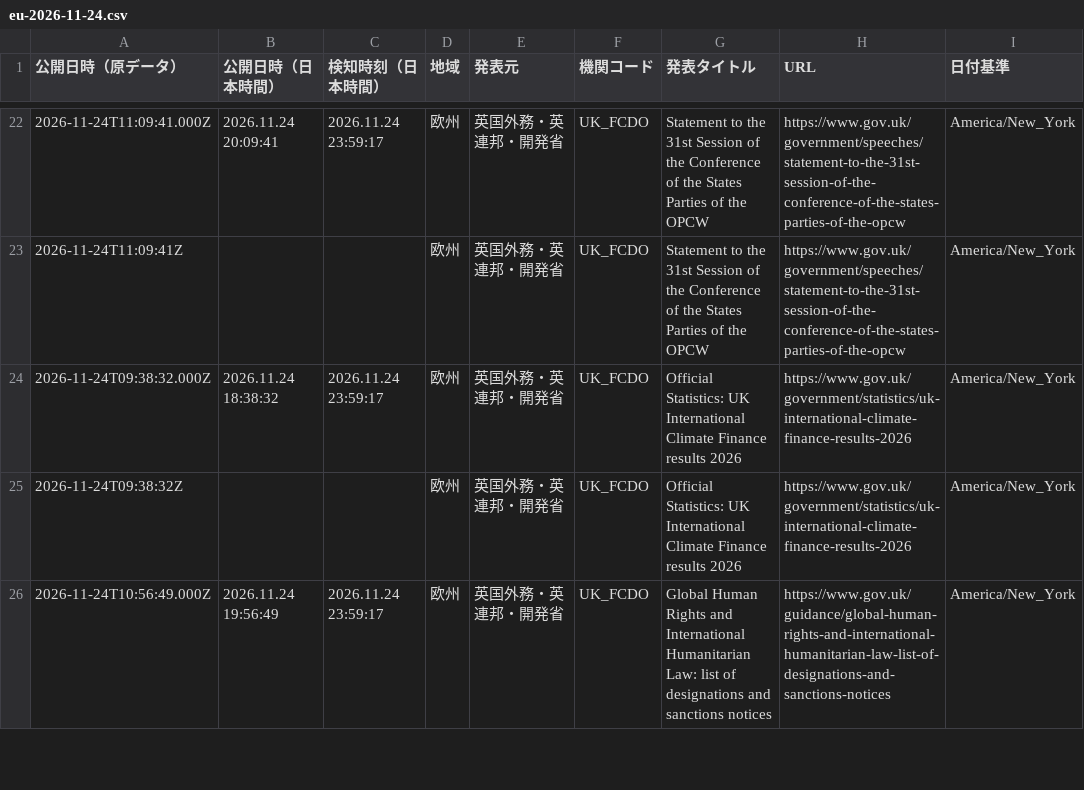
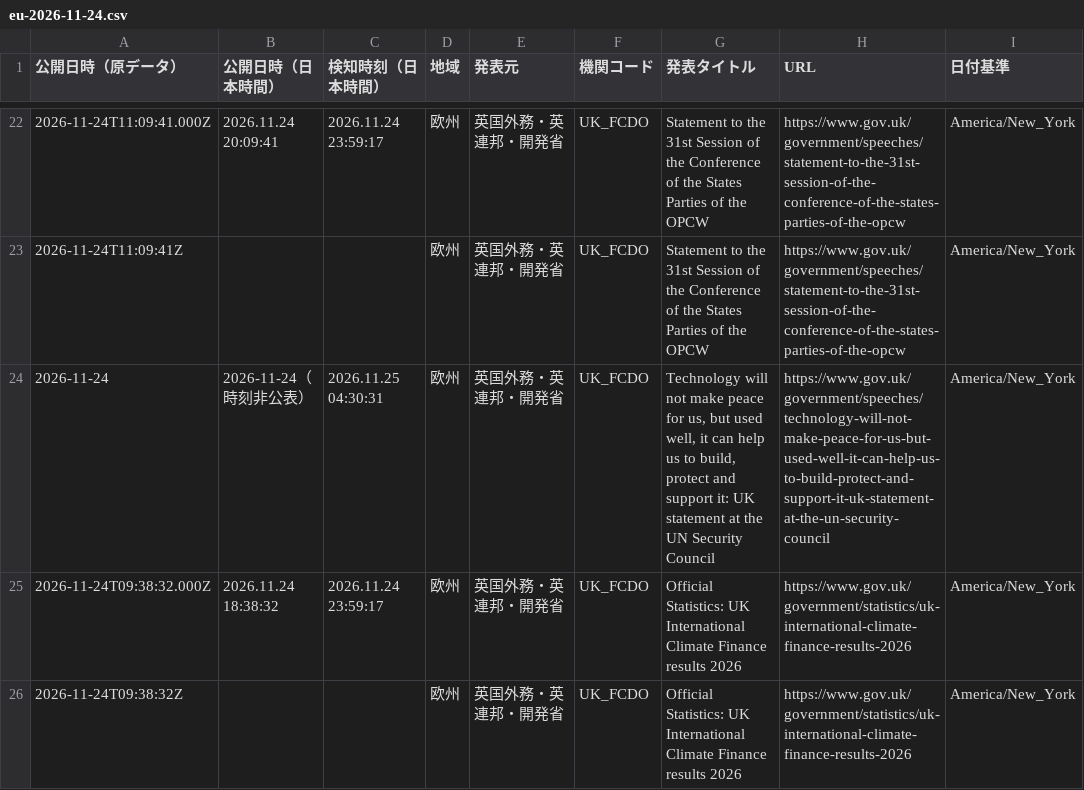
Before and after one commit to NewMill-cmd/kankocho-news-archive, a CSV file: data/eu/eu-2026-11-24.csv, drawn as a sheet; only a part is shown, gaps mark what is left out; the shorter side is filled out with more unchanged rows.

Commit message:
Archive eu news 2026-11-24

```diff
--- a/data/eu/eu-2026-11-24.csv
+++ b/data/eu/eu-2026-11-24.csv
@@ -23,2 +23,3 @@
 "2026-11-24T11:09:41Z","","","欧州","英国外務・英連邦・開発省","UK_FCDO","Statement to the 31st Session of the Conference of the States Parties of the OPCW","https://www.gov.uk/government/speeches/statement-to-the-31st-session-of-the-conference-of-the-states-parties-of-the-opcw","America/New_York"
+"2026-11-24","2026-11-24（時刻非公表）","2026.11.25 04:30:31","欧州","英国外務・英連邦・開発省","UK_FCDO","Technology will not make peace for us, but used well, it can help us to build, protect and support it: UK statement at the UN Security Council","https://www.gov.uk/government/speeches/technology-will-not-make-peace-for-us-but-used-well-it-can-help-us-to-build-protect-and-support-it-uk-statement-at-the-un-security-council","America/New_York"
 "2026-11-24T09:38:32.000Z","2026.11.24 18:38:32","2026.11.24 23:59:17","欧州","英国外務・英連邦・開発省","UK_FCDO","Official Statistics: UK International Climate Finance results 2026","https://www.gov.uk/government/statistics/uk-international-climate-finance-results-2026","America/New_York"
```
